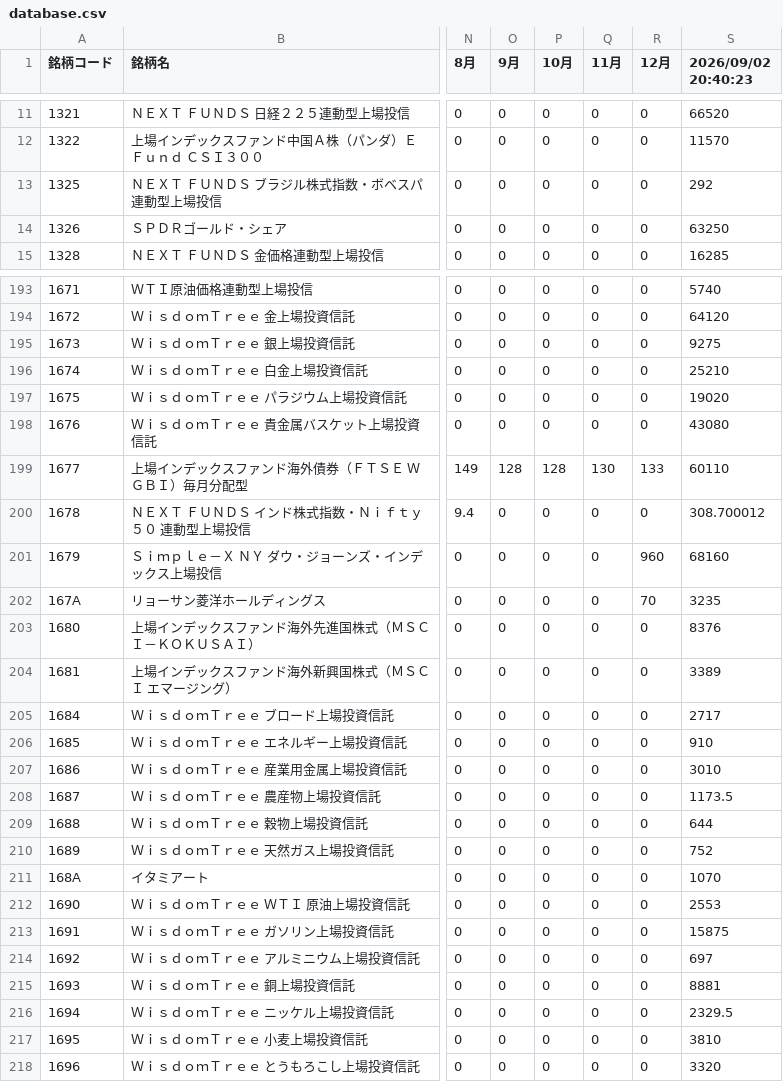
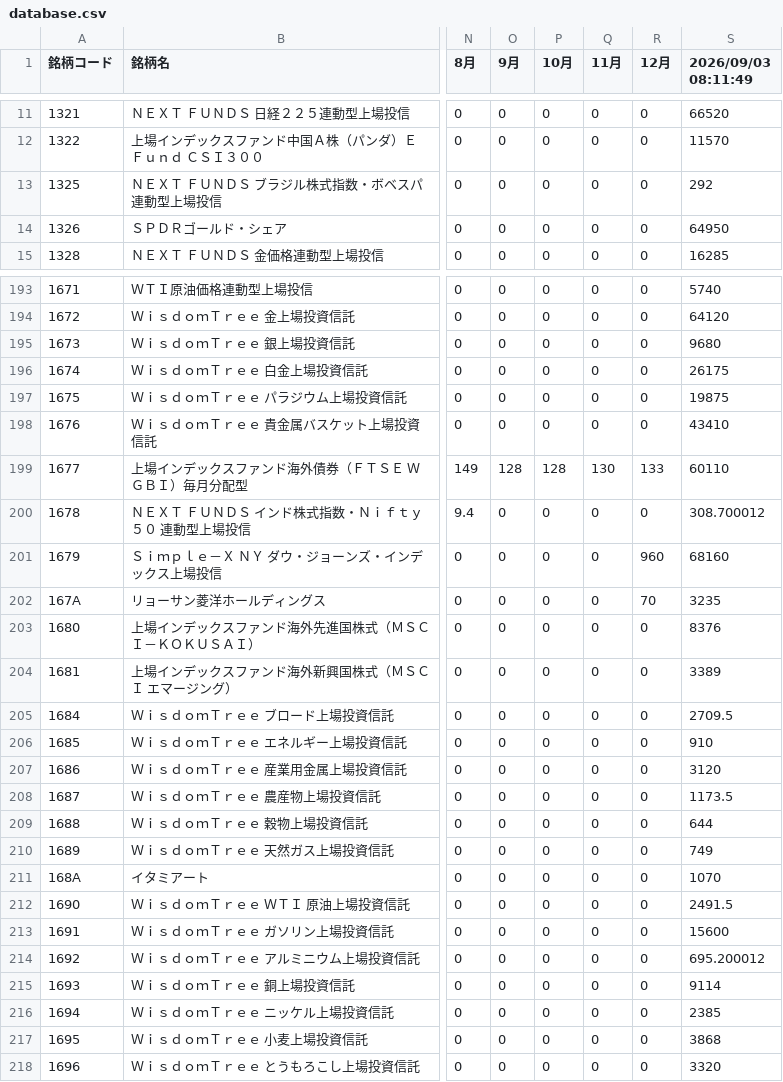
Before and after one commit to sayonnsann/kouhaitou-db, a CSV file: data/database.csv, drawn as a sheet; only a part is shown, gaps mark what is left out; the diff covers the shown part only; the diff names each change by its address in the sheet, - before the commit and + after, or states it on an @@ line.

```diff
--- a/data/database.csv
+++ b/data/database.csv
-S1: 2026/09/02 20:40:23
+S1: 2026/09/03 08:11:49
-S14 (2026/09/03 08:11:49): 63250
+S14 (2026/09/03 08:11:49): 64950
-S195 (2026/09/03 08:11:49): 9275
+S195 (2026/09/03 08:11:49): 9680
-S196 (2026/09/03 08:11:49): 25210
+S196 (2026/09/03 08:11:49): 26175
-S197 (2026/09/03 08:11:49): 19020
+S197 (2026/09/03 08:11:49): 19875
-S198 (2026/09/03 08:11:49): 43080
+S198 (2026/09/03 08:11:49): 43410
-S205 (2026/09/03 08:11:49): 2717
+S205 (2026/09/03 08:11:49): 2709.5
-S207 (2026/09/03 08:11:49): 3010
+S207 (2026/09/03 08:11:49): 3120
-S210 (2026/09/03 08:11:49): 752
+S210 (2026/09/03 08:11:49): 749
-S212 (2026/09/03 08:11:49): 2553
+S212 (2026/09/03 08:11:49): 2491.5
-S213 (2026/09/03 08:11:49): 15875
+S213 (2026/09/03 08:11:49): 15600
-S214 (2026/09/03 08:11:49): 697
+S214 (2026/09/03 08:11:49): 695.200012
-S215 (2026/09/03 08:11:49): 8881
+S215 (2026/09/03 08:11:49): 9114
-S216 (2026/09/03 08:11:49): 2329.5
+S216 (2026/09/03 08:11:49): 2385
-S217 (2026/09/03 08:11:49): 3810
+S217 (2026/09/03 08:11:49): 3868
```
Also changed, not shown: 10 edited cells elsewhere in this file, data/etf_dividends_cache.csv, 1 other file.
